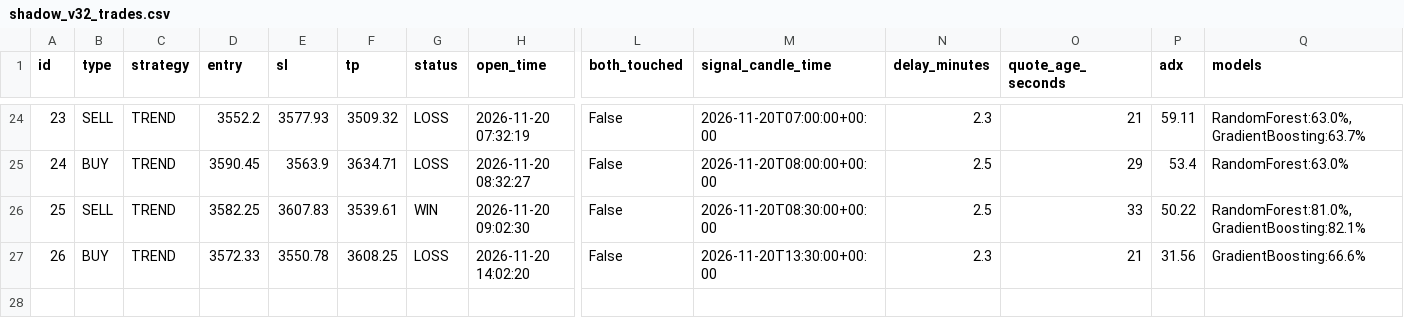
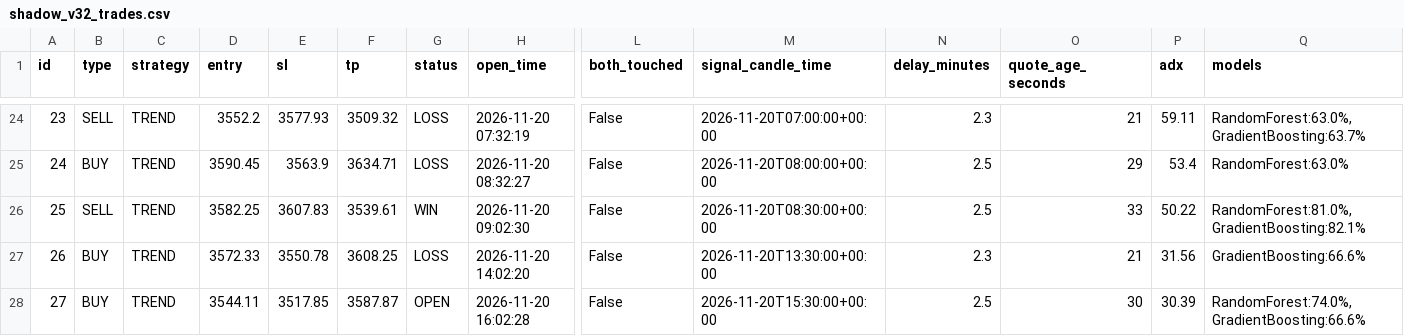
Before and after one commit to anouarbenmohamed-ui/gold-shadow, a CSV file: shadow_data/shadow_v32_trades.csv, drawn as a sheet; only a part is shown, gaps mark what is left out; rows hold the shown columns only; the diff names each change by its address in the sheet, - before the commit and + after, or states it on an @@ line.

Commit message:
shadow update

```diff
--- a/shadow_data/shadow_v32_trades.csv
+++ b/shadow_data/shadow_v32_trades.csv
+row 28: 27 | BUY | TREND | 3544.11 | 3517.85 | 3587.87 | OPEN | 2026-11-20 16:02:28 | False | 2026-11-20T15:30:00+00:00 | 2.5 | 30 | 30.39 | RandomForest:74.0%, GradientBoosting:66.6%
```
Also changed, not shown: 2 other files.
